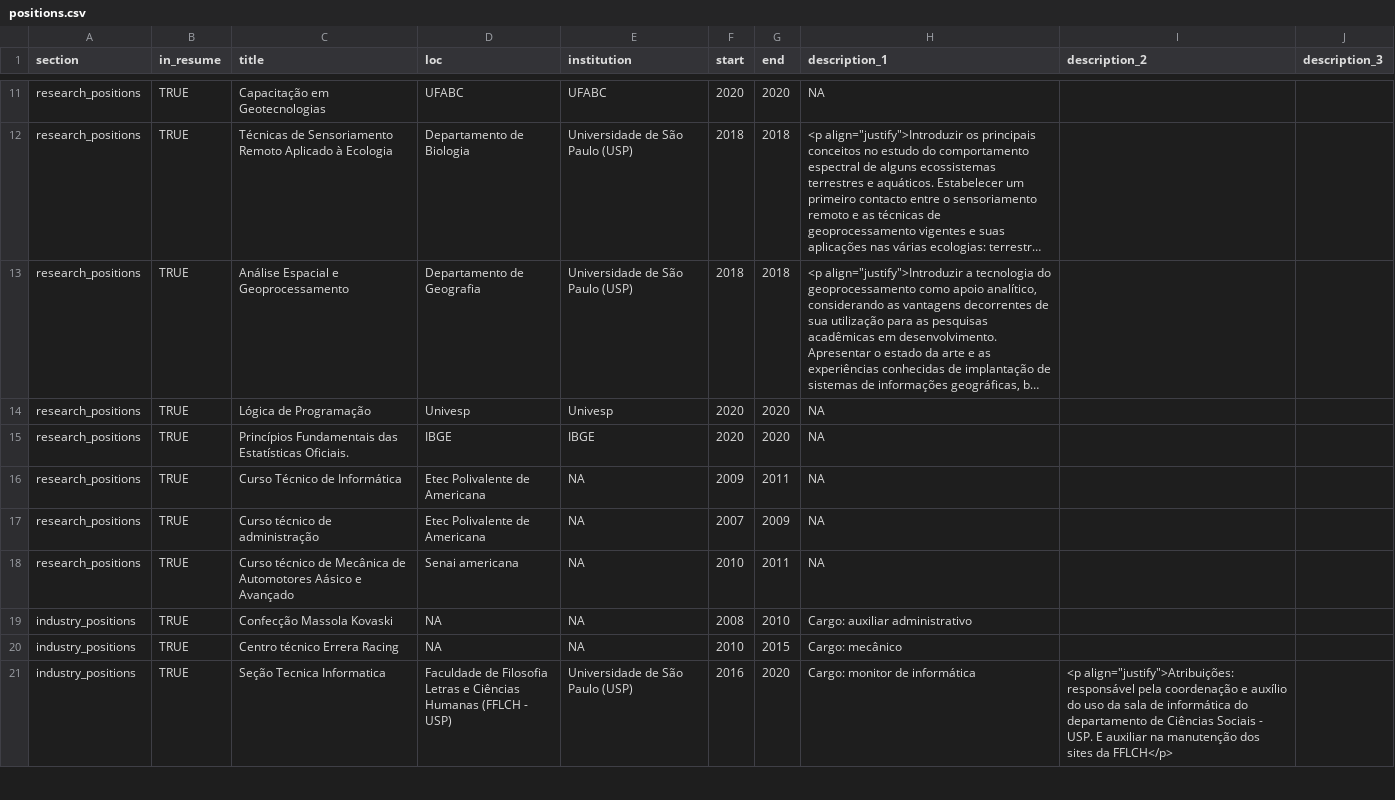
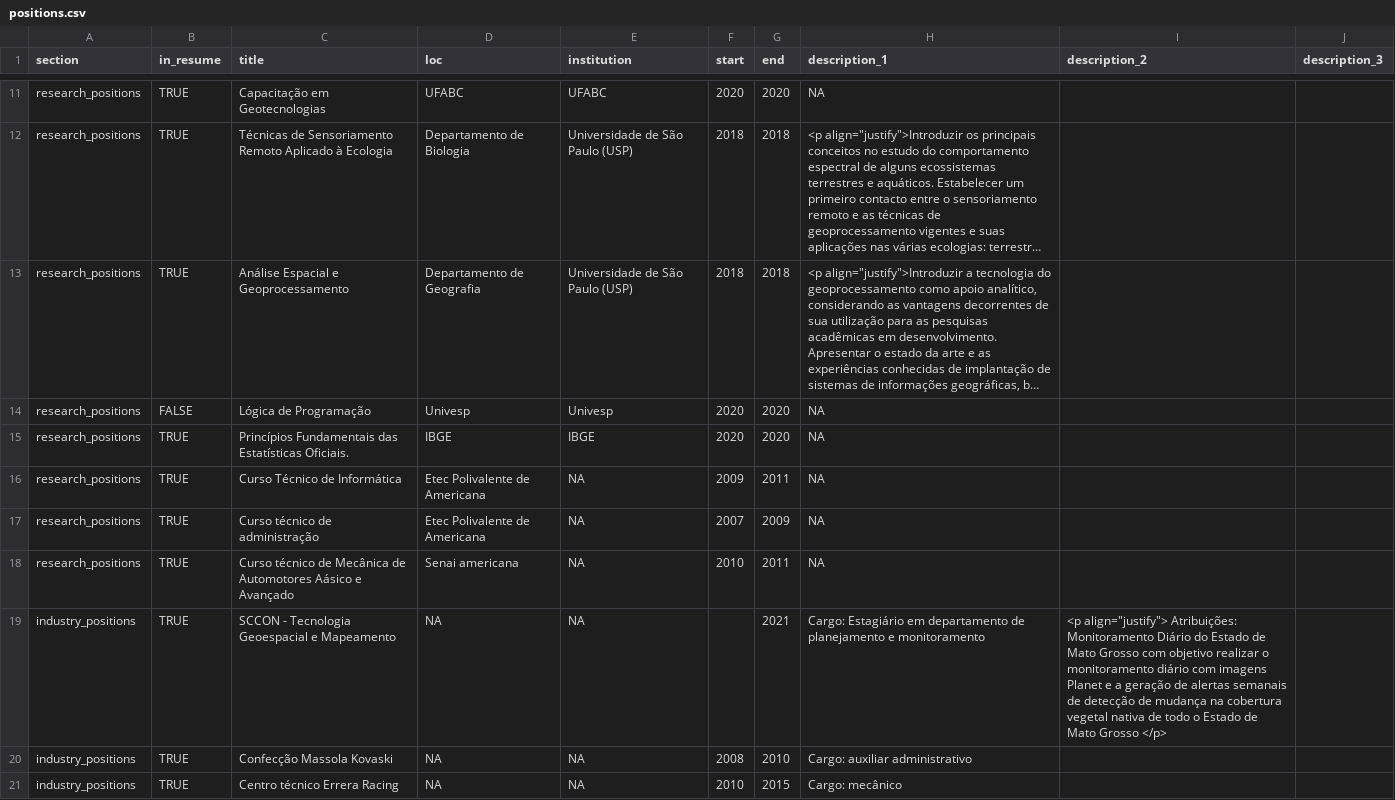
Before and after one commit to siquette/cv, a CSV file: positions.csv, drawn as a sheet; only a part is shown, gaps mark what is left out; the shorter side is filled out with more unchanged rows; long unchanged cells end in …; the diff names each change by its address in the sheet, - before the commit and + after, or states it on an @@ line.

Commit message:
Add files via upload

```diff
--- a/positions.csv
+++ b/positions.csv
-B14 (in_resume): TRUE
+B14 (in_resume): FALSE
+row 19: industry_positions | TRUE | SCCON - Tecnologia Geoespacial e Mapeamento | NA | NA |  | 2021 | Cargo: Estagiário em departamento de planejamento e monitoramento | <p align="justify"> Atribuições: Monitoramento Diário do Estado de Mato Grosso com objetivo realizar o monitoramento diário com imagens Planet e a geração de alertas semanais de detecção de mudança na cobertura vegetal nativa de todo o Estado de Mato Grosso </p>
```
